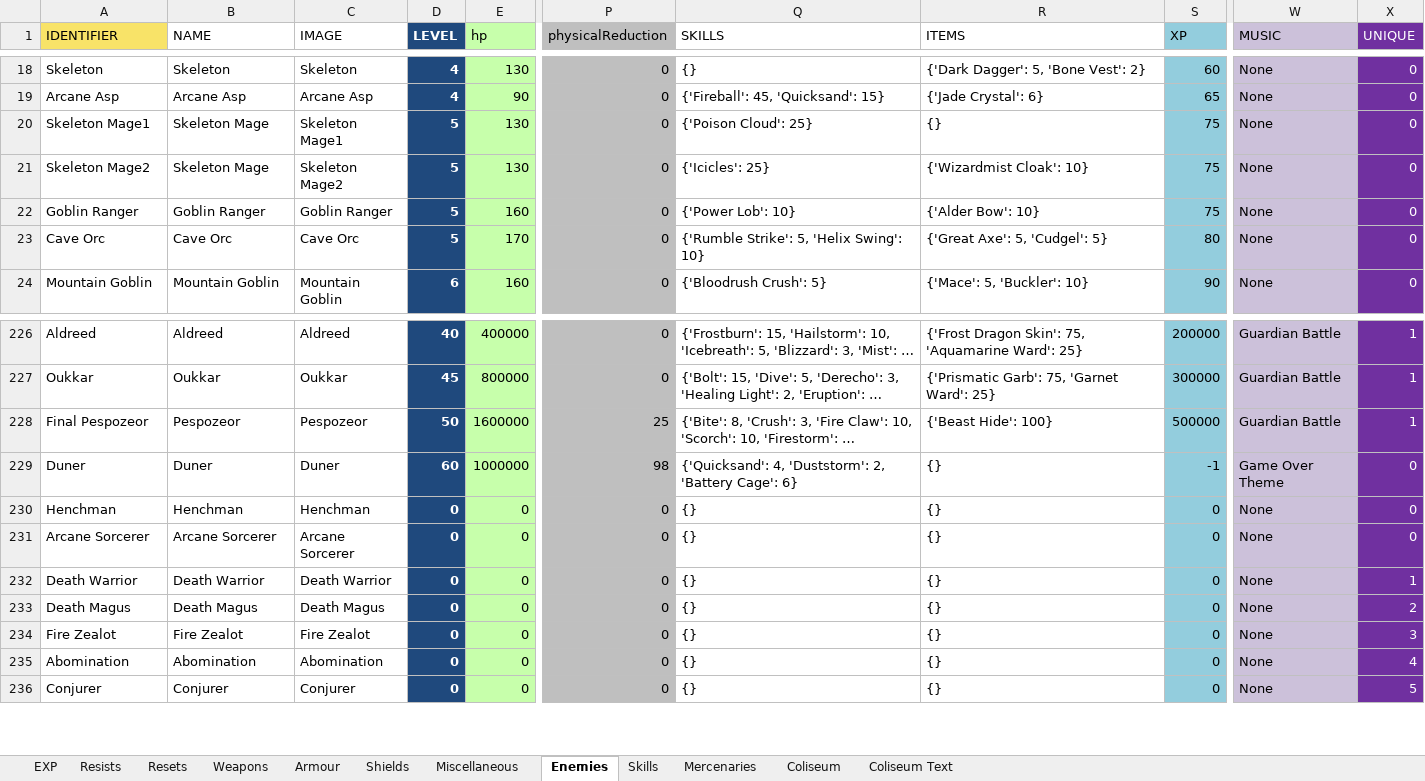
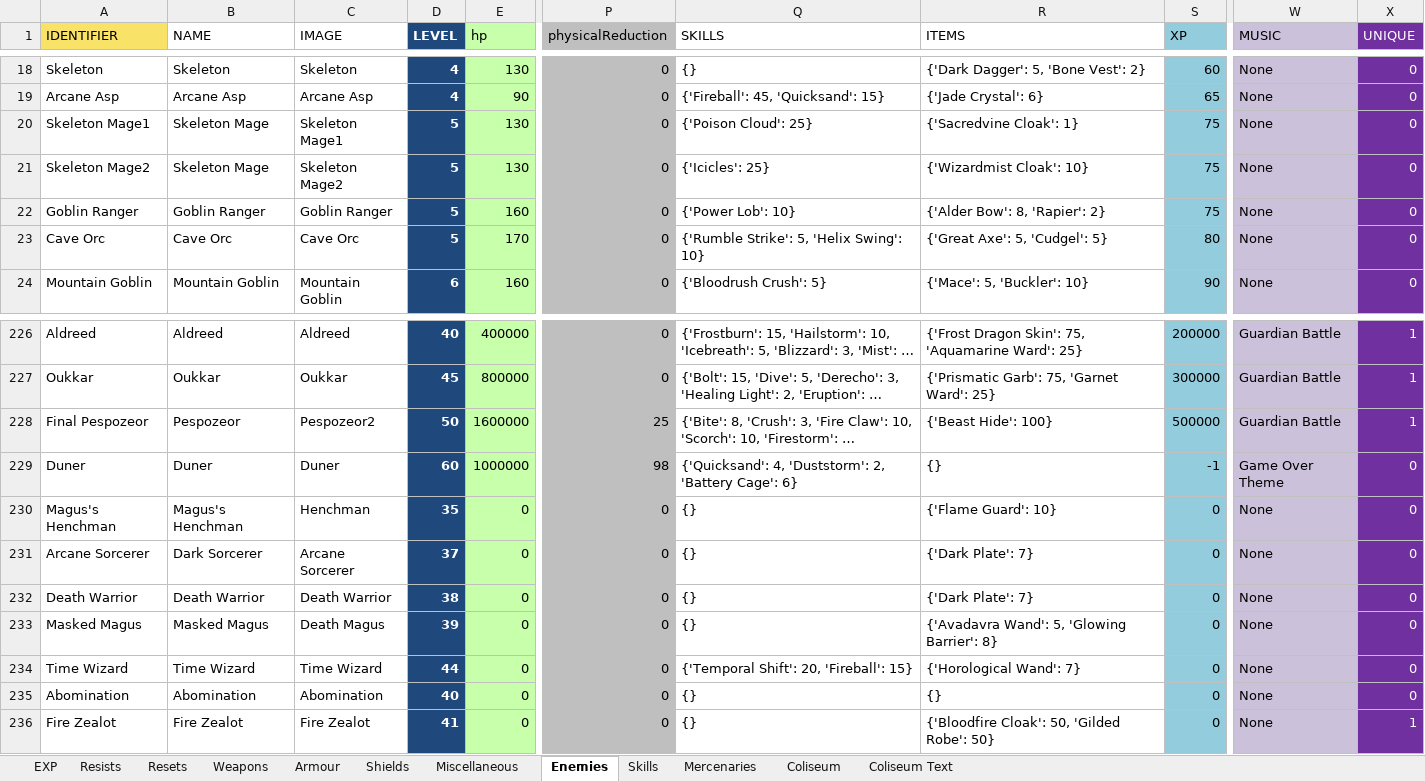
Before and after one commit to 1bengardner/toshes-quest-ii, an Excel workbook: data/Data Spreadsheet.xlsx, sheet Enemies, drawn as a sheet; only a part is shown, gaps mark what is left out; long unchanged cells end in …; values as stored, in another font and other column widths than the file's, no borders; the diff covers the shown part only; the diff names each change by its address in the sheet, - before the commit and + after, or states it on an @@ line.

```diff
--- a/data/Data Spreadsheet.xlsx (sheet Enemies)
+++ b/data/Data Spreadsheet.xlsx (sheet Enemies)
-R20 (ITEMS): {}
+R20 (ITEMS): {'Sacredvine Cloak': 1}
-R22 (ITEMS): {'Alder Bow': 10}
+R22 (ITEMS): {'Alder Bow': 8, 'Rapier': 2}
-C228 (IMAGE): Pespozeor
+C228 (IMAGE): Pespozeor2
-A230 (IDENTIFIER): Henchman
+A230 (IDENTIFIER): Magus's Henchman
-B230 (NAME): Henchman
+B230 (NAME): Magus's Henchman
-D230 (LEVEL): 0
+D230 (LEVEL): 35
-R230 (ITEMS): {}
+R230 (ITEMS): {'Flame Guard': 10}
-B231 (NAME): Arcane Sorcerer
+B231 (NAME): Dark Sorcerer
-D231 (LEVEL): 0
+D231 (LEVEL): 37
-R231:R232 (ITEMS): {}
+R231:R232 (ITEMS): {'Dark Plate': 7}
-D232 (LEVEL): 0
+D232 (LEVEL): 38
-X232 (UNIQUE): 1
+X232 (UNIQUE): 0
-A233 (IDENTIFIER): Death Magus
+A233 (IDENTIFIER): Masked Magus
-B233 (NAME): Death Magus
+B233 (NAME): Masked Magus
-D233 (LEVEL): 0
+D233 (LEVEL): 39
-R233 (ITEMS): {}
+R233 (ITEMS): {'Avadavra Wand': 5, 'Glowing Barrier': 8}
-X233 (UNIQUE): 2
+X233 (UNIQUE): 0
-A234 (IDENTIFIER): Fire Zealot
+A234 (IDENTIFIER): Time Wizard
-B234 (NAME): Fire Zealot
+B234 (NAME): Time Wizard
-C234 (IMAGE): Fire Zealot
+C234 (IMAGE): Time Wizard
-D234 (LEVEL): 0
+D234 (LEVEL): 44
-Q234 (SKILLS): {}
+Q234 (SKILLS): {'Temporal Shift': 20, 'Fireball': 15}
-R234 (ITEMS): {}
+R234 (ITEMS): {'Horological Wand': 7}
-X234 (UNIQUE): 3
+X234 (UNIQUE): 0
-D235 (LEVEL): 0
+D235 (LEVEL): 40
-X235 (UNIQUE): 4
+X235 (UNIQUE): 0
-A236 (IDENTIFIER): Conjurer
+A236 (IDENTIFIER): Fire Zealot
-B236 (NAME): Conjurer
+B236 (NAME): Fire Zealot
-C236 (IMAGE): Conjurer
+C236 (IMAGE): Fire Zealot
-D236 (LEVEL): 0
+D236 (LEVEL): 41
-R236 (ITEMS): {}
+R236 (ITEMS): {'Bloodfire Cloak': 50, 'Gilded Robe': 50}
-X236 (UNIQUE): 5
+X236 (UNIQUE): 1
```
Also changed, not shown: 4 added rows and 57 edited cells elsewhere in this sheet, sheet Weapons, sheet Armour, sheet Skills, sheet Shields, charts or pictures, 42 other files.
